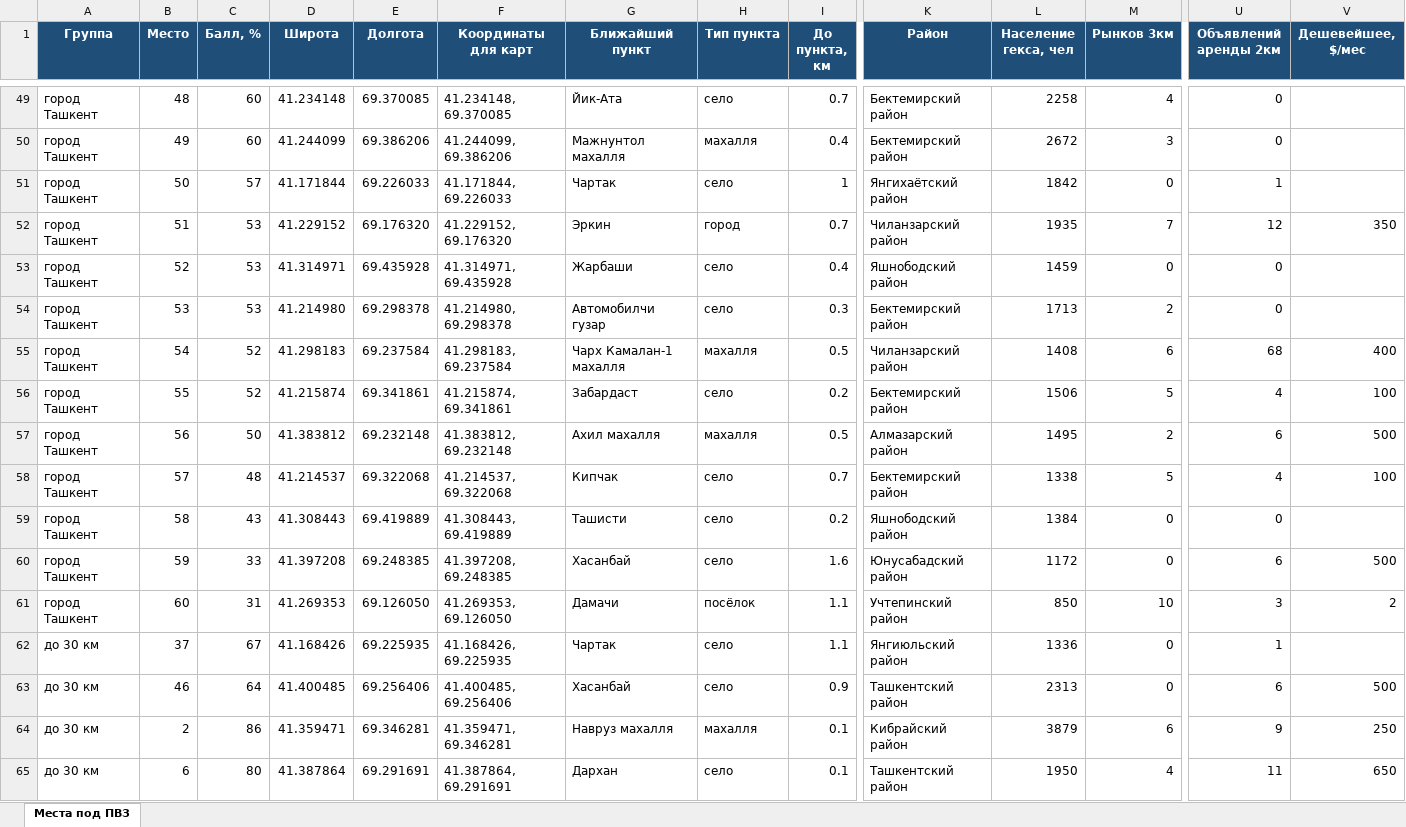
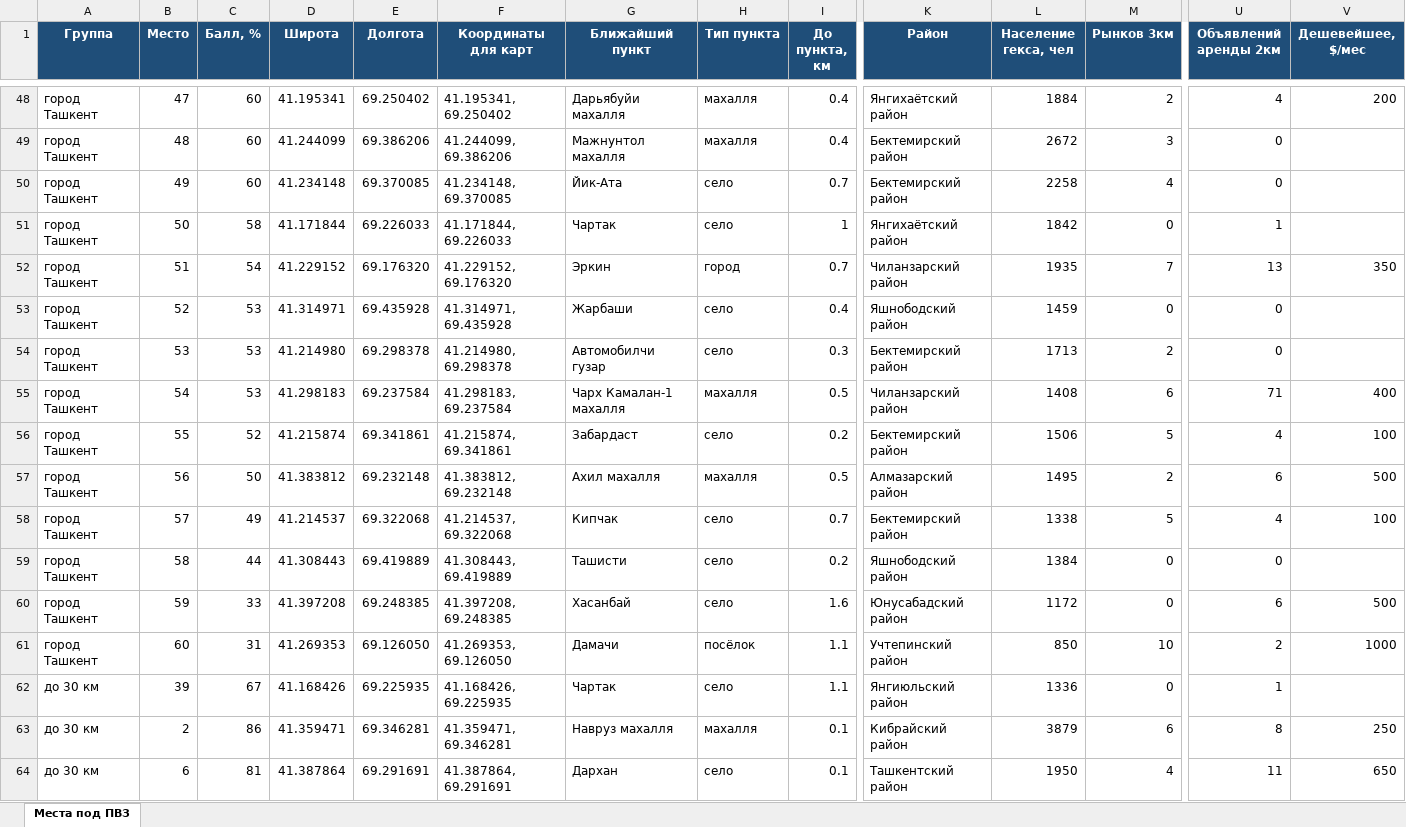
Before and after one commit to ivankorotaev777/map-, an Excel workbook: data/pvz_shortlist.xlsx, sheet Места под ПВЗ, drawn as a sheet; only a part is shown, gaps mark what is left out; values as stored, in another font and other column widths than the file's, no borders; removed rows and columns are numbered as before the commit, all else as after; rows hold the shown columns only; the diff covers the shown part only; the diff names each change by its address in the sheet, - before the commit and + after, or states it on an @@ line.

```diff
--- a/data/pvz_shortlist.xlsx (sheet Места под ПВЗ)
+++ b/data/pvz_shortlist.xlsx (sheet Места под ПВЗ)
-B48 (Место): 48
+B48 (Место): 47
-D48 (Широта): 41.234148
+D48 (Широта): 41.195341
-E48 (Долгота): 69.370085
+E48 (Долгота): 69.250402
-F48 (Координаты для карт): 41.234148, 69.370085
+F48 (Координаты для карт): 41.195341, 69.250402
-G48 (Ближайший пункт): Йик-Ата
+G48 (Ближайший пункт): Дарьябуйи махалля
-H48 (Тип пункта): село
+H48 (Тип пункта): махалля
-I48 (До пункта, км): 0.7
+I48 (До пункта, км): 0.4
-K48 (Район): Бектемирский район
+K48 (Район): Янгихаётский район
-L48 (Население гекса, чел): 2258
+L48 (Население гекса, чел): 1884
-M48 (Рынков 3км): 4
+M48 (Рынков 3км): 2
-U48 (Объявлений аренды 2км): 0
+U48 (Объявлений аренды 2км): 4
-V48 (Дешевейшее, $/мес): (empty)
+V48 (Дешевейшее, $/мес): 200
-B49 (Место): 49
+B49 (Место): 48
+row 50: город Ташкент | 49 | 60 | 41.234148 | 69.370085 | 41.234148, 69.370085 | Йик-Ата | село | 0.7 | Бектемирский район | 2258 | 4 | 0
-C51 (Балл, %): 57
+C51 (Балл, %): 58
-C52 (Балл, %): 53
+C52 (Балл, %): 54
-U52 (Объявлений аренды 2км): 12
+U52 (Объявлений аренды 2км): 13
-C55 (Балл, %): 52
+C55 (Балл, %): 53
-U55 (Объявлений аренды 2км): 68
+U55 (Объявлений аренды 2км): 71
-C58 (Балл, %): 48
+C58 (Балл, %): 49
-C59 (Балл, %): 43
+C59 (Балл, %): 44
-U61 (Объявлений аренды 2км): 3
+U61 (Объявлений аренды 2км): 2
-V61 (Дешевейшее, $/мес): 2
+V61 (Дешевейшее, $/мес): 1000
-B62 (Место): 37
+B62 (Место): 39
-row 63: до 30 км | 46 | 64 | 41.400485 | 69.256406 | 41.400485, 69.256406 | Хасанбай | село | 0.9 | Ташкентский район | 2313 | 0 | 6 | 500
-U63 (Объявлений аренды 2км): 9
+U63 (Объявлений аренды 2км): 8
-C64 (Балл, %): 80
+C64 (Балл, %): 81
```
Also changed, not shown: 13 added rows, 13 removed rows and 225 edited cells elsewhere in this sheet, data/competitor_gaps.xlsx, data/zhk_registry.xlsx, 5 other files.
